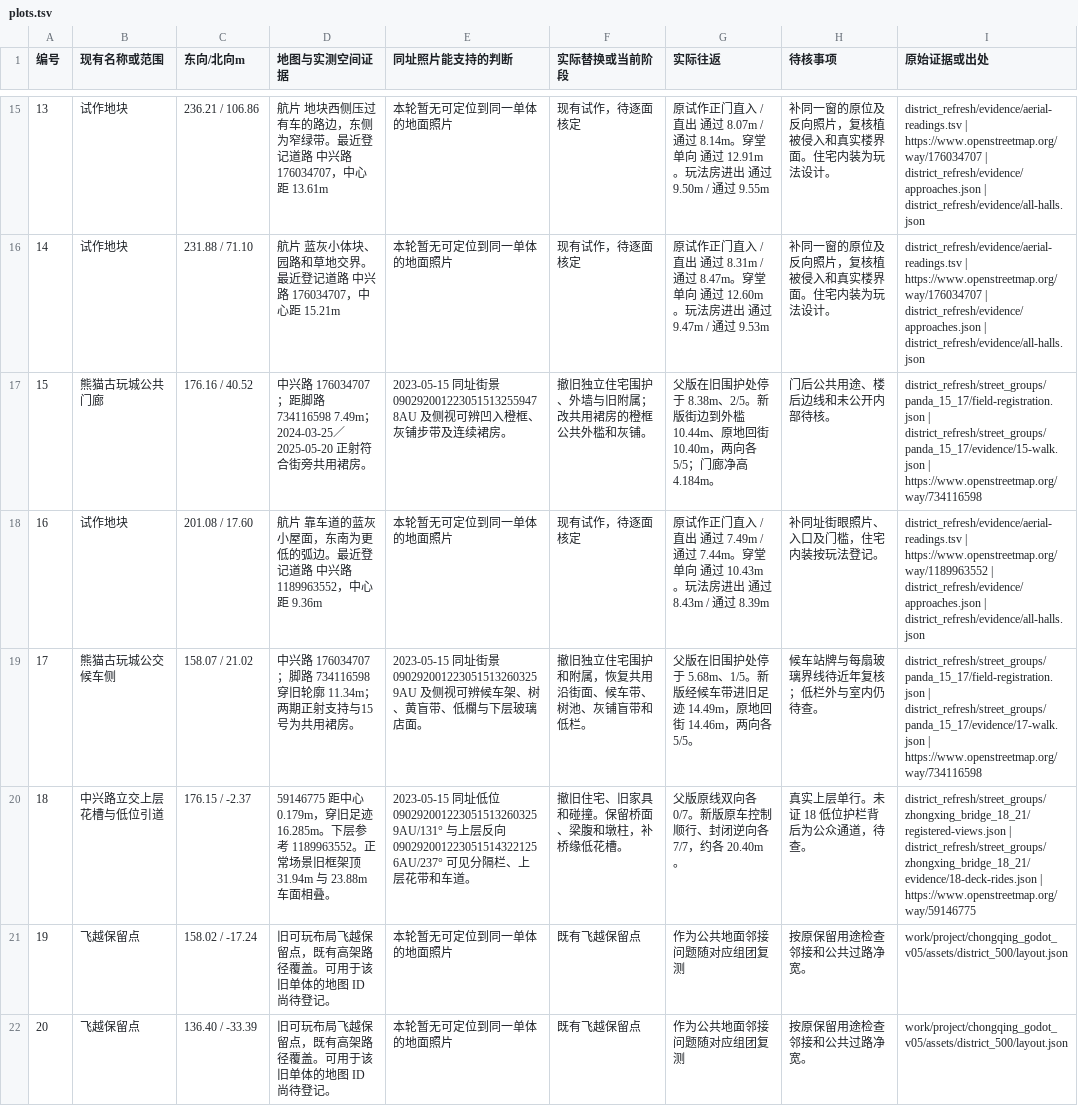
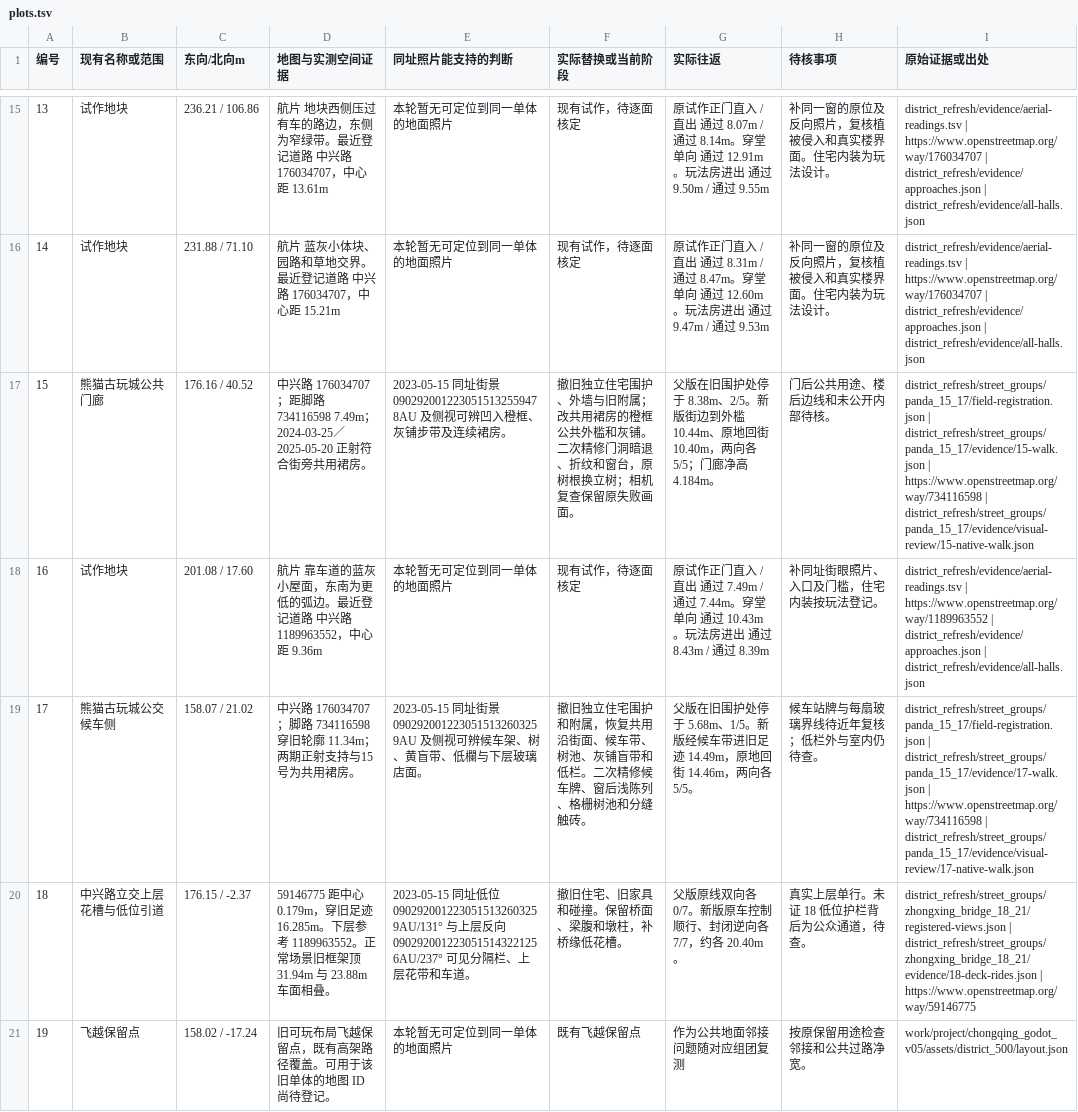
Before and after one commit to 2017112429yinjiu/chongqingking, a TSV file: work/scene_r24/district_refresh/evidence/plots.tsv, drawn as a sheet; only a part is shown, gaps mark what is left out; the shorter side is filled out with more unchanged rows.

Commit message:
Refine the Panda forecourt details and recapture the registered views

```diff
--- a/work/scene_r24/district_refresh/evidence/plots.tsv
+++ b/work/scene_r24/district_refresh/evidence/plots.tsv
@@ -16,5 +16,5 @@
 14	试作地块	231.88 / 71.10	航片 蓝灰小体块、园路和草地交界。最近登记道路 中兴路 176034707，中心距 15.21m	本轮暂无可定位到同一单体的地面照片	现有试作，待逐面核定	原试作正门直入 / 直出 通过 8.31m / 通过 8.47m。穿堂单向 通过 12.60m。玩法房进出 通过 9.47m / 通过 9.53m	补同一窗的原位及反向照片，复核植被侵入和真实楼界面。住宅内装为玩法设计。	district_refresh/evidence/aerial-readings.tsv | https://www.openstreetmap.org/way/176034707 | district_refresh/evidence/approaches.json | district_refresh/evidence/all-halls.json
-15	熊猫古玩城公共门廊	176.16 / 40.52	中兴路 176034707；距脚路 734116598 7.49m；2024-03-25／2025-05-20 正射符合街旁共用裙房。	2023-05-15 同址街景 0902920012230515132559478AU 及侧视可辨凹入橙框、灰铺步带及连续裙房。	撤旧独立住宅围护、外墙与旧附属；改共用裙房的橙框公共外槛和灰铺。	父版在旧围护处停于 8.38m、2/5。新版街边到外槛 10.44m、原地回街 10.40m，两向各 5/5；门廊净高 4.184m。	门后公共用途、楼后边线和未公开内部待核。	district_refresh/street_groups/panda_15_17/field-registration.json | district_refresh/street_groups/panda_15_17/evidence/15-walk.json | https://www.openstreetmap.org/way/734116598
+15	熊猫古玩城公共门廊	176.16 / 40.52	中兴路 176034707；距脚路 734116598 7.49m；2024-03-25／2025-05-20 正射符合街旁共用裙房。	2023-05-15 同址街景 0902920012230515132559478AU 及侧视可辨凹入橙框、灰铺步带及连续裙房。	撤旧独立住宅围护、外墙与旧附属；改共用裙房的橙框公共外槛和灰铺。二次精修门洞暗退、折纹和窗台，原树根换立树；相机复查保留原失败画面。	父版在旧围护处停于 8.38m、2/5。新版街边到外槛 10.44m、原地回街 10.40m，两向各 5/5；门廊净高 4.184m。	门后公共用途、楼后边线和未公开内部待核。	district_refresh/street_groups/panda_15_17/field-registration.json | district_refresh/street_groups/panda_15_17/evidence/15-walk.json | https://www.openstreetmap.org/way/734116598 | district_refresh/street_groups/panda_15_17/evidence/visual-review/15-native-walk.json
 16	试作地块	201.08 / 17.60	航片 靠车道的蓝灰小屋面，东南为更低的弧边。最近登记道路 中兴路 1189963552，中心距 9.36m	本轮暂无可定位到同一单体的地面照片	现有试作，待逐面核定	原试作正门直入 / 直出 通过 7.49m / 通过 7.44m。穿堂单向 通过 10.43m。玩法房进出 通过 8.43m / 通过 8.39m	补同址街眼照片、入口及门槛，住宅内装按玩法登记。	district_refresh/evidence/aerial-readings.tsv | https://www.openstreetmap.org/way/1189963552 | district_refresh/evidence/approaches.json | district_refresh/evidence/all-halls.json
-17	熊猫古玩城公交候车侧	158.07 / 21.02	中兴路 176034707；脚路 734116598 穿旧轮廓 11.34m；两期正射支持与15号为共用裙房。	2023-05-15 同址街景 0902920012230515132603259AU 及侧视可辨候车架、树、黄盲带、低欄与下层玻璃店面。	撤旧独立住宅围护和附属，恢复共用沿街面、候车带、树池、灰铺盲带和低栏。	父版在旧围护处停于 5.68m、1/5。新版经候车带进旧足迹 14.49m，原地回街 14.46m，两向各 5/5。	候车站牌与每扇玻璃界线待近年复核；低栏外与室内仍待查。	district_refresh/street_groups/panda_15_17/field-registration.json | district_refresh/street_groups/panda_15_17/evidence/17-walk.json | https://www.openstreetmap.org/way/734116598
+17	熊猫古玩城公交候车侧	158.07 / 21.02	中兴路 176034707；脚路 734116598 穿旧轮廓 11.34m；两期正射支持与15号为共用裙房。	2023-05-15 同址街景 0902920012230515132603259AU 及侧视可辨候车架、树、黄盲带、低欄与下层玻璃店面。	撤旧独立住宅围护和附属，恢复共用沿街面、候车带、树池、灰铺盲带和低栏。二次精修候车牌、窗后浅陈列、格栅树池和分缝触砖。	父版在旧围护处停于 5.68m、1/5。新版经候车带进旧足迹 14.49m，原地回街 14.46m，两向各 5/5。	候车站牌与每扇玻璃界线待近年复核；低栏外与室内仍待查。	district_refresh/street_groups/panda_15_17/field-registration.json | district_refresh/street_groups/panda_15_17/evidence/17-walk.json | https://www.openstreetmap.org/way/734116598 | district_refresh/street_groups/panda_15_17/evidence/visual-review/17-native-walk.json
 18	中兴路立交上层花槽与低位引道	176.15 / -2.37	59146775 距中心 0.179m，穿旧足迹 16.285m。下层参考 1189963552。正常场景旧框架顶 31.94m 与 23.88m 车面相叠。	2023-05-15 同址低位 0902920012230515132603259AU/131° 与上层反向 0902920012230515143221256AU/237° 可见分隔栏、上层花带和车道。	撤旧住宅、旧家具和碰撞。保留桥面、梁腹和墩柱，补桥缘低花槽。	父版原线双向各 0/7。新版原车控制顺行、封闭逆向各 7/7，约各 20.40m。	真实上层单行。未证 18 低位护栏背后为公众通道，待查。	district_refresh/street_groups/zhongxing_bridge_18_21/registered-views.json | district_refresh/street_groups/zhongxing_bridge_18_21/evidence/18-deck-rides.json | https://www.openstreetmap.org/way/59146775
```
Also changed, not shown: work/scene_r24/district_refresh/evidence/remaining-33.tsv, 32 other files.
